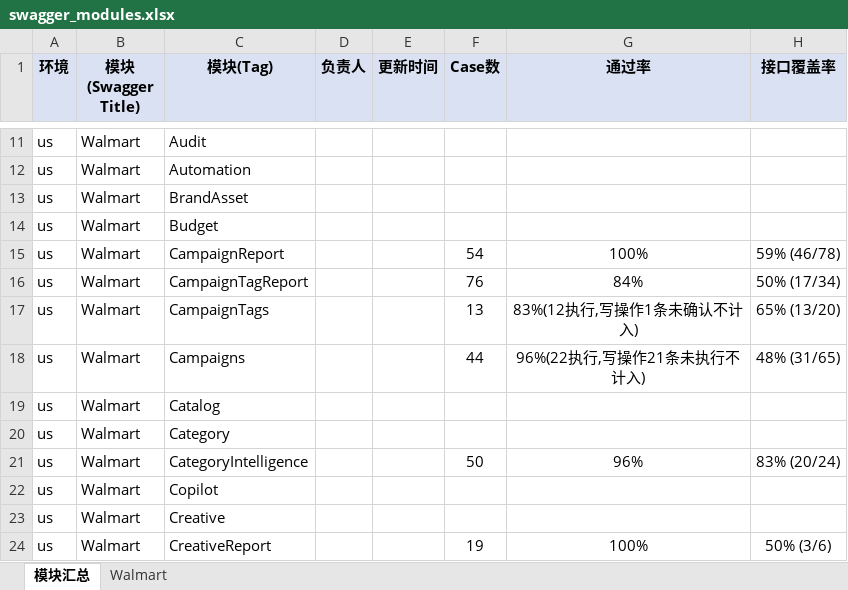
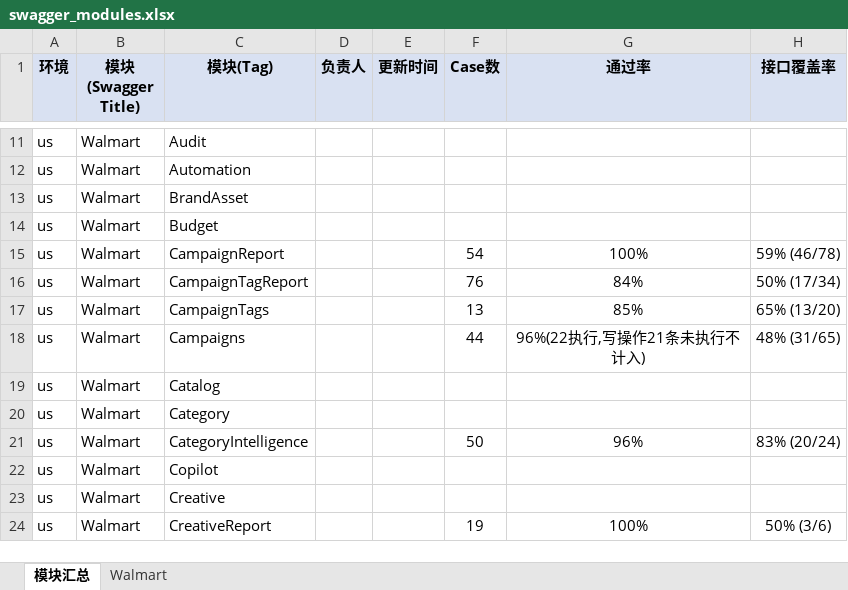
Before and after one commit to guguangjie-pacvue/ai_api, an Excel workbook: single-api/walmart-api/swagger_modules.xlsx, sheet 模块汇总, drawn as a sheet; only a part is shown, gaps mark what is left out; values as stored, in another font and other column widths than the file's, no borders; the diff names each change by its address in the sheet, - before the commit and + after, or states it on an @@ line.

```diff
--- a/single-api/walmart-api/swagger_modules.xlsx (sheet 模块汇总)
+++ b/single-api/walmart-api/swagger_modules.xlsx (sheet 模块汇总)
-G17 (通过率): 83%(12执行,写操作1条未确认不计入)
+G17 (通过率): 85%
```
Also changed, not shown: sheet Walmart, 2 other files.
